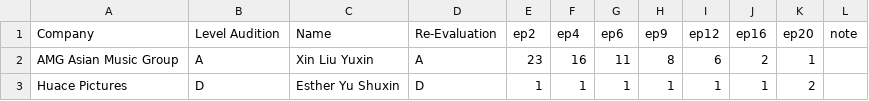
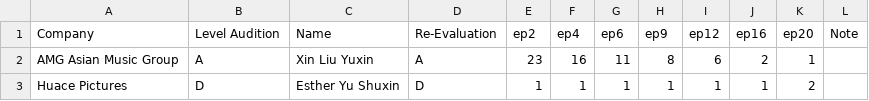
Before and after one commit to der2345/qcyn2-ranks, a CSV file: trainees.csv, drawn as a sheet; only a part is shown.

Commit message:
Update trainees.csv

```diff
--- a/trainees.csv
+++ b/trainees.csv
@@ -1,2 +1,2 @@
-Company,Level Audition,Name,Re-Evaluation,ep2,ep4,ep6,ep9,ep12,ep16,ep20,note,
+Company,Level Audition,Name,Re-Evaluation,ep2,ep4,ep6,ep9,ep12,ep16,ep20,Note,
 AMG Asian Music Group,A,Xin Liu Yuxin,A,23,16,11,8,6,2,1,,
```
